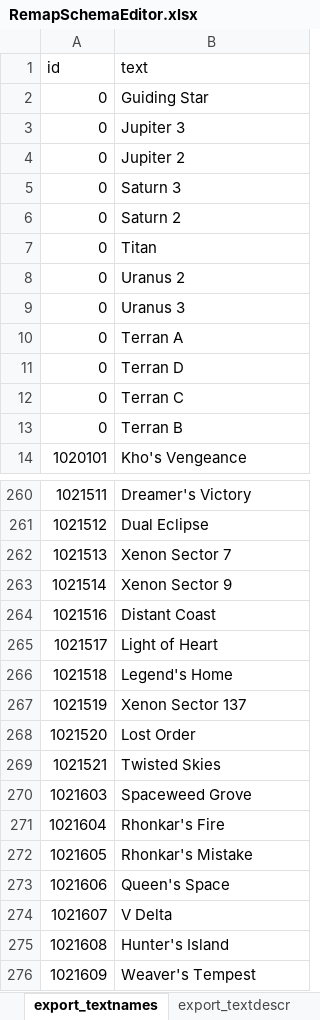
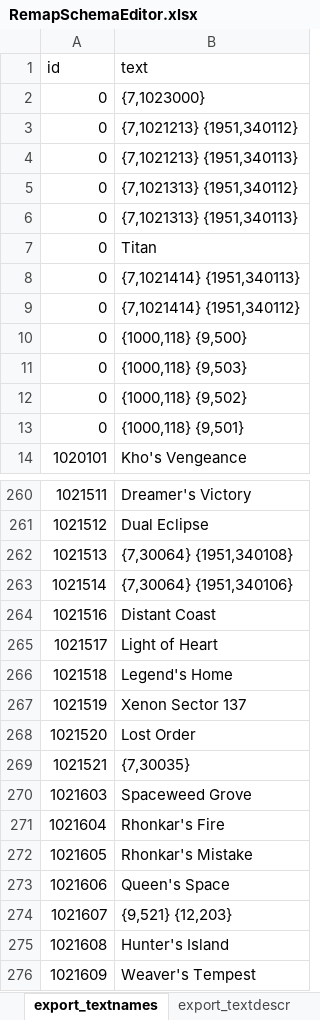
Before and after one commit to Solarahawk/mapsurgeon, an Excel workbook: input/RemapSchemaEditor.xlsx, sheet export_textnames, drawn as a sheet; only a part is shown, gaps mark what is left out; values as stored, in another font and other column widths than the file's, no borders; the diff covers the shown part only; the diff names each change by its address in the sheet, - before the commit and + after, or states it on an @@ line.

```diff
--- a/input/RemapSchemaEditor.xlsx (sheet export_textnames)
+++ b/input/RemapSchemaEditor.xlsx (sheet export_textnames)
-B2 (text): Guiding Star
+B2 (text): {7,1023000}
-B3 (text): Jupiter 3
+B3 (text): {7,1021213} {1951,340112}
-B4 (text): Jupiter 2
+B4 (text): {7,1021213} {1951,340113}
-B5 (text): Saturn 3
+B5 (text): {7,1021313} {1951,340112}
-B6 (text): Saturn 2
+B6 (text): {7,1021313} {1951,340113}
-B8 (text): Uranus 2
+B8 (text): {7,1021414} {1951,340113}
-B9 (text): Uranus 3
+B9 (text): {7,1021414} {1951,340112}
-B10 (text): Terran A
+B10 (text): {1000,118} {9,500}
-B11 (text): Terran D
+B11 (text): {1000,118} {9,503}
-B12 (text): Terran C
+B12 (text): {1000,118} {9,502}
-B13 (text): Terran B
+B13 (text): {1000,118} {9,501}
-B262 (text): Xenon Sector 7
+B262 (text): {7,30064} {1951,340108}
-B263 (text): Xenon Sector 9
+B263 (text): {7,30064} {1951,340106}
-B269 (text): Twisted Skies
+B269 (text): {7,30035}
-B274 (text): V Delta
+B274 (text): {9,521} {12,203}
```
Also changed, not shown: 20 edited cells elsewhere in this sheet, sheet Master, sheet export_textdescr, 6 other files.
